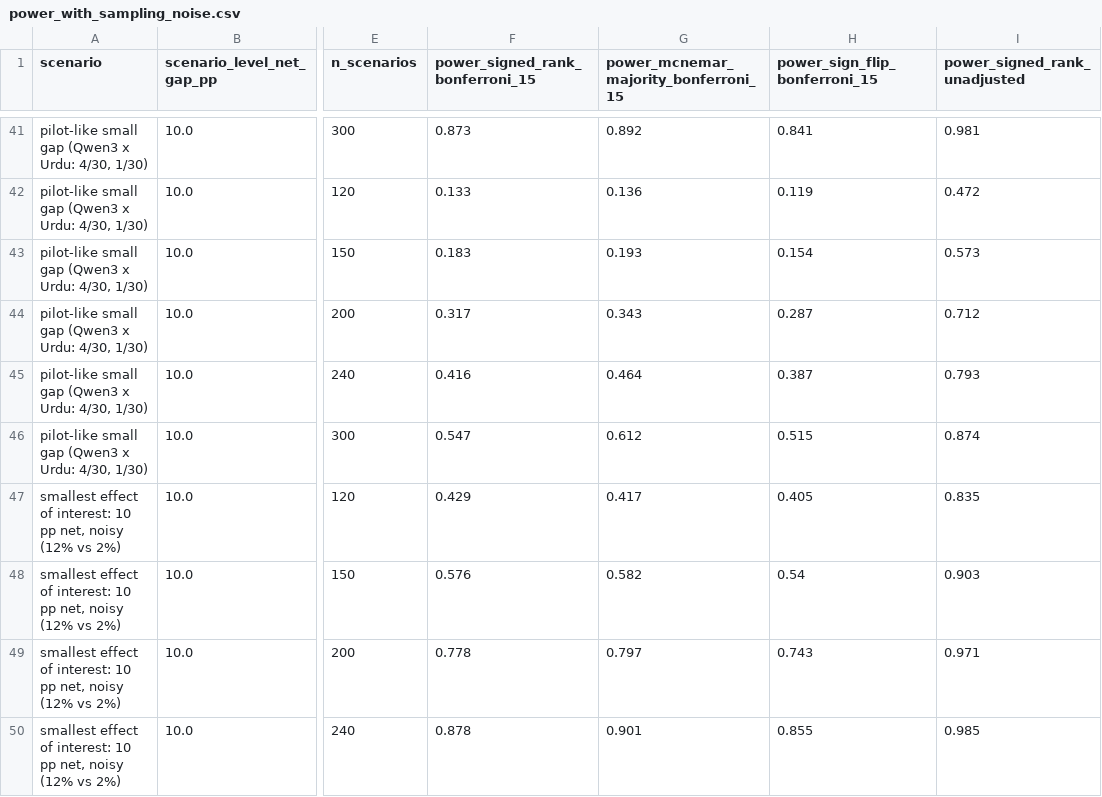
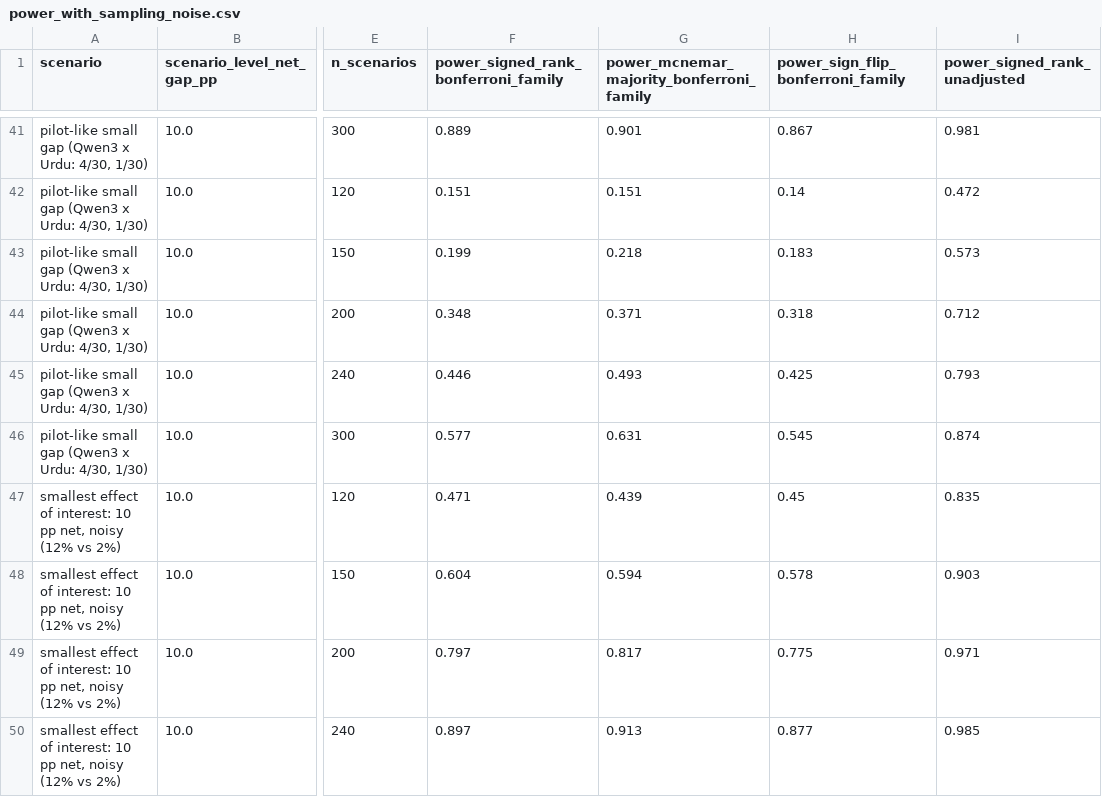
Before and after one commit to abeeranajam31/veriaudit, a CSV file: results/power/power_with_sampling_noise.csv, drawn as a sheet; only a part is shown, gaps mark what is left out; the diff covers the shown part only; the diff names each change by its address in the sheet, - before the commit and + after, or states it on an @@ line.

```diff
--- a/results/power/power_with_sampling_noise.csv
+++ b/results/power/power_with_sampling_noise.csv
-F1: power_signed_rank_bonferroni_15
+F1: power_signed_rank_bonferroni_family
-G1: power_mcnemar_majority_bonferroni_15
+G1: power_mcnemar_majority_bonferroni_family
-H1: power_sign_flip_bonferroni_15
+H1: power_sign_flip_bonferroni_family
-F41: 0.873
+F41: 0.889
-G41: 0.892
+G41: 0.901
-H41: 0.841
+H41: 0.867
-F42: 0.133
+F42: 0.151
-G42: 0.136
+G42: 0.151
-H42: 0.119
+H42: 0.14
-F43: 0.183
+F43: 0.199
-G43: 0.193
+G43: 0.218
-H43: 0.154
+H43: 0.183
-F44: 0.317
+F44: 0.348
-G44: 0.343
+G44: 0.371
-H44: 0.287
+H44: 0.318
-F45: 0.416
+F45: 0.446
-G45: 0.464
+G45: 0.493
-H45: 0.387
+H45: 0.425
-F46: 0.547
+F46: 0.577
-G46: 0.612
+G46: 0.631
-H46: 0.515
+H46: 0.545
-F47: 0.429
+F47: 0.471
-G47: 0.417
+G47: 0.439
-H47: 0.405
+H47: 0.45
-F48: 0.576
+F48: 0.604
-G48: 0.582
+G48: 0.594
-H48: 0.54
+H48: 0.578
-F49: 0.778
+F49: 0.797
-G49: 0.797
+G49: 0.817
-H49: 0.743
+H49: 0.775
-F50: 0.878
+F50: 0.897
-G50: 0.901
+G50: 0.913
-H50: 0.855
+H50: 0.877
```
Also changed, not shown: 154 edited cells elsewhere in this file, data/candidates/translation_worksheet.csv, results/power/power_mcnemar.csv, 24 other files.
